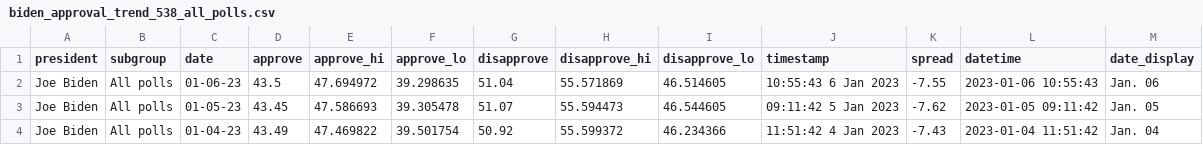
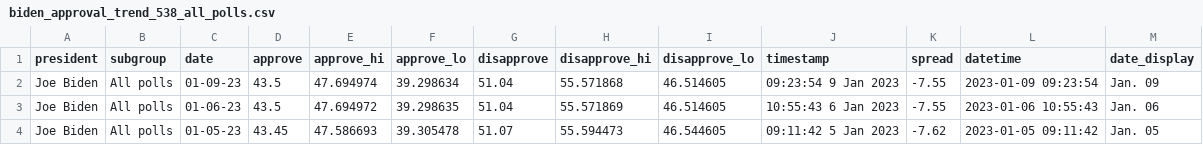
Before and after one commit to gridviz/biden-polls, a CSV file: data/processed/biden_approval_trend_538_all_polls.csv, drawn as a sheet; only a part is shown; the shorter side is filled out with more unchanged rows.

```diff
--- a/data/processed/biden_approval_trend_538_all_polls.csv
+++ b/data/processed/biden_approval_trend_538_all_polls.csv
@@ -1,2 +1,3 @@
 president,subgroup,date,approve,approve_hi,approve_lo,disapprove,disapprove_hi,disapprove_lo,timestamp,spread,datetime,date_display
+Joe Biden,All polls,01-09-23,43.5,47.694974,39.298634,51.04,55.571868,46.514605,09:23:54  9 Jan 2023,-7.55,2023-01-09 09:23:54,Jan. 09
 Joe Biden,All polls,01-06-23,43.5,47.694972,39.298635,51.04,55.571869,46.514605,10:55:43  6 Jan 2023,-7.55,2023-01-06 10:55:43,Jan. 06
```
Also changed, not shown: data/processed/biden_approval_trend_538_adults.csv, data/processed/biden_approval_trend_538_latest_adults.csv, 3 other files.
